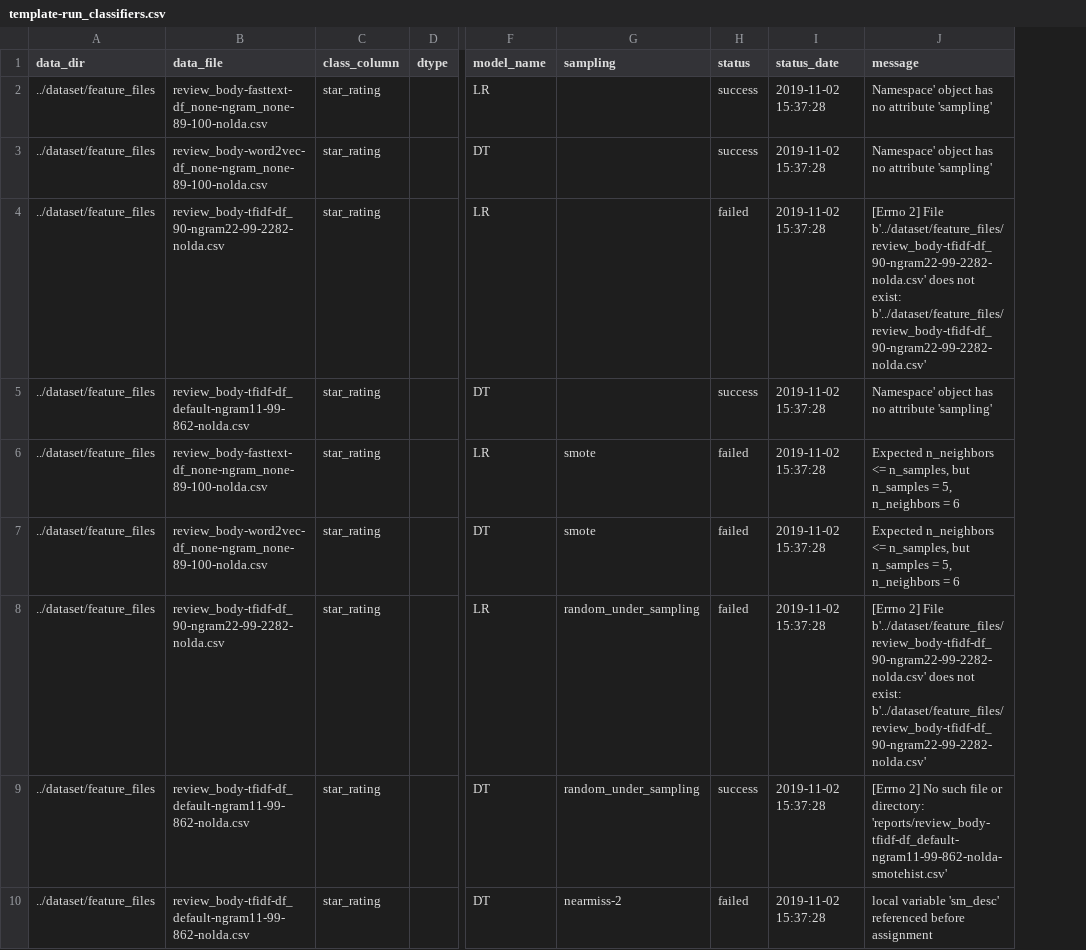
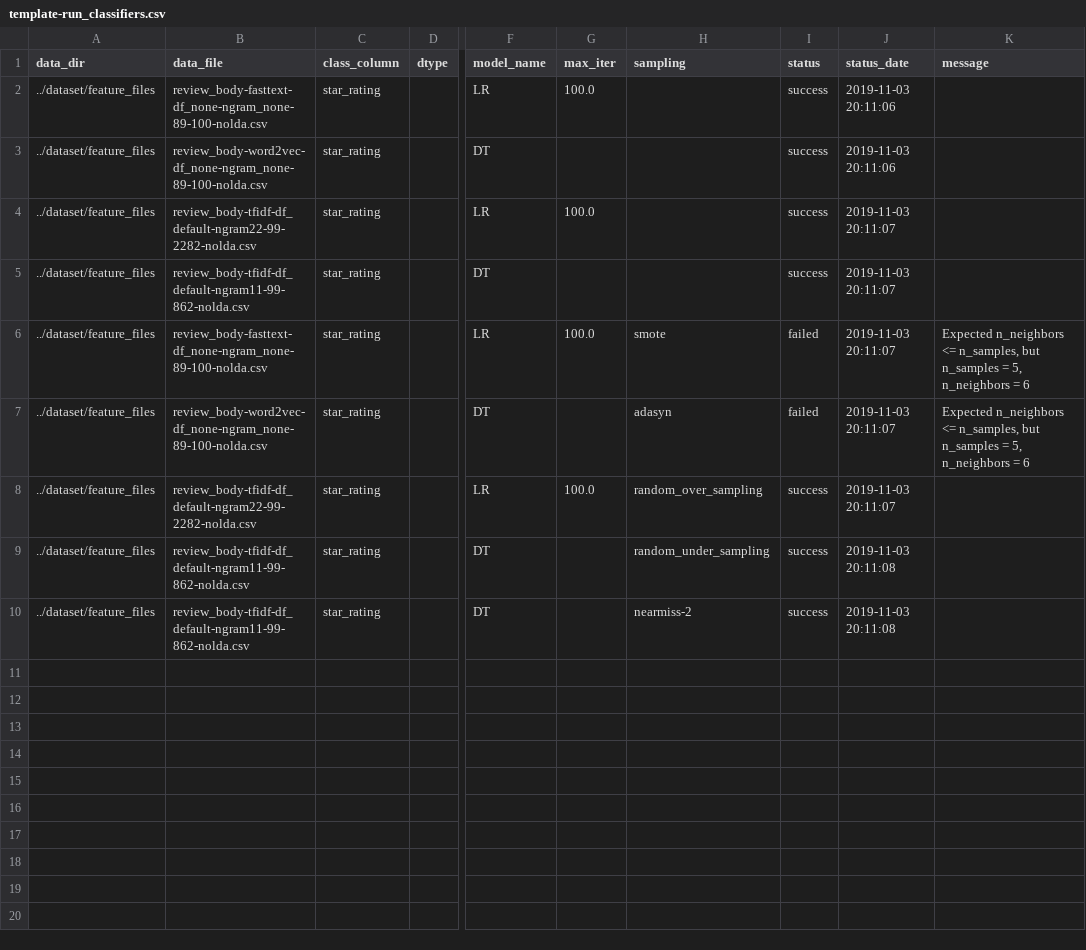
Before and after one commit to sv650s/sb-capstone, a CSV file: config/template-run_classifiers.csv, drawn as a sheet; only a part is shown, gaps mark what is left out; addresses are those after the commit; the diff names each change by its address in the sheet, - before the commit and + after, or states it on an @@ line.

```diff
--- a/config/template-run_classifiers.csv
+++ b/config/template-run_classifiers.csv
+column G (max_iter), rows 2-8: 100.0 |  | 100.0 |  | 100.0 |  | 100.0
-J2:J3 (status_date): 2019-11-02 15:37:28
+J2:J3 (status_date): 2019-11-03 20:11:06
-K2:K3 (message): Namespace' object has no attribute 'sampling'
+K2:K3 (message): (empty)
-B4 (data_file): review_body-tfidf-df_90-ngram22-99-2282-nolda.csv
+B4 (data_file): review_body-tfidf-df_default-ngram22-99-2282-nolda.csv
-I4 (status): failed
+I4 (status): success
-J4:J8 (status_date): 2019-11-02 15:37:28
+J4:J8 (status_date): 2019-11-03 20:11:07
-K4 (message): [Errno 2] File b'../dataset/feature_files/review_body-tfidf-df_90-ngram22-99-2282-nolda.csv' does not exist: b'../dataset/feature_files/review_body-tfidf-df_90-ngram22-99-2282-nolda.csv'
+K4 (message): (empty)
-K5 (message): Namespace' object has no attribute 'sampling'
+K5 (message): (empty)
-H7 (sampling): smote
+H7 (sampling): adasyn
-B8 (data_file): review_body-tfidf-df_90-ngram22-99-2282-nolda.csv
+B8 (data_file): review_body-tfidf-df_default-ngram22-99-2282-nolda.csv
-H8 (sampling): random_under_sampling
+H8 (sampling): random_over_sampling
-I8 (status): failed
+I8 (status): success
-K8 (message): [Errno 2] File b'../dataset/feature_files/review_body-tfidf-df_90-ngram22-99-2282-nolda.csv' does not exist: b'../dataset/feature_files/review_body-tfidf-df_90-ngram22-99-2282-nolda.csv'
+K8 (message): (empty)
-J9:J10 (status_date): 2019-11-02 15:37:28
+J9:J10 (status_date): 2019-11-03 20:11:08
-K9 (message): [Errno 2] No such file or directory: 'reports/review_body-tfidf-df_default-ngram11-99-862-nolda-smotehist.csv'
+K9 (message): (empty)
-I10 (status): failed
+I10 (status): success
-K10 (message): local variable 'sm_desc' referenced before assignment
+K10 (message): (empty)
```
Also changed, not shown: reports/2019-06-09-run_classifiers-report.csv, reports/2019-06-11-run_classifiers-marmoset-report.csv, 29 other files.
